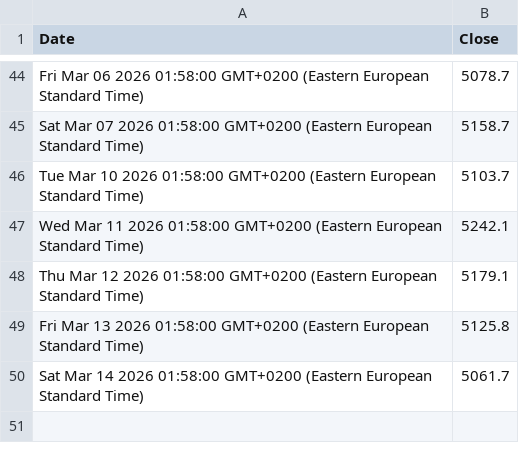
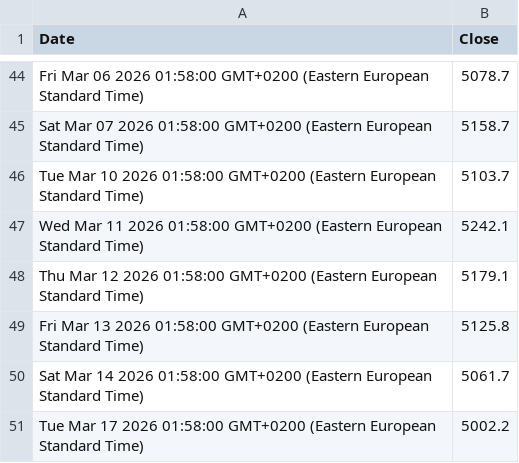
Before and after one commit to denesdata/roem, a CSV file: roem 2.0/Financial Markets/Gold.csv, drawn as a sheet; only a part is shown, gaps mark what is left out.

Commit message:
Update roem 2.0/Financial Markets/Gold.csv

```diff
--- a/roem 2.0/Financial Markets/Gold.csv
+++ b/roem 2.0/Financial Markets/Gold.csv
@@ -50 +50,2 @@ Fri Mar 13 2026 01:58:00 GMT+0200 (Eastern European Standard Time),5125.8
 Sat Mar 14 2026 01:58:00 GMT+0200 (Eastern European Standard Time),5061.7
+Tue Mar 17 2026 01:58:00 GMT+0200 (Eastern European Standard Time),5002.2
```
